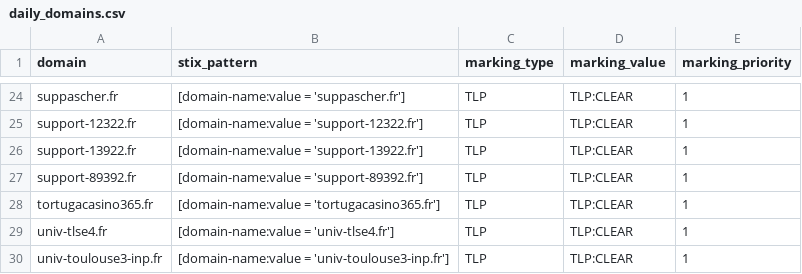
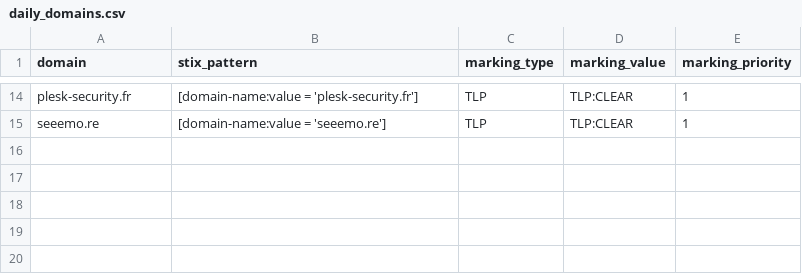
Before and after one commit to DreadFog/red_flag_domains_csv_feed_opencti, a CSV file: daily_domains.csv, drawn as a sheet; only a part is shown, gaps mark what is left out; removed rows and columns are numbered as before the commit, all else as after; the diff covers the shown part only; the diff names each change by its address in the sheet, - before the commit and + after, or states it on an @@ line.

```diff
--- a/daily_domains.csv
+++ b/daily_domains.csv
-A14 (domain): suppascher.fr
+A14 (domain): plesk-security.fr
-B14 (stix_pattern): [domain-name:value = 'suppascher.fr']
+B14 (stix_pattern): [domain-name:value = 'plesk-security.fr']
-row 25: support-12322.fr | [domain-name:value = 'support-12322.fr'] | TLP | TLP:CLEAR | 1
-row 26: support-13922.fr | [domain-name:value = 'support-13922.fr'] | TLP | TLP:CLEAR | 1
-row 27: support-89392.fr | [domain-name:value = 'support-89392.fr'] | TLP | TLP:CLEAR | 1
-row 28: tortugacasino365.fr | [domain-name:value = 'tortugacasino365.fr'] | TLP | TLP:CLEAR | 1
-A15 (domain): univ-tlse4.fr
+A15 (domain): seeemo.re
-B15 (stix_pattern): [domain-name:value = 'univ-tlse4.fr']
+B15 (stix_pattern): [domain-name:value = 'seeemo.re']
-row 30: univ-toulouse3-inp.fr | [domain-name:value = 'univ-toulouse3-inp.fr'] | TLP | TLP:CLEAR | 1
```
Also changed, not shown: 10 removed rows and 24 edited cells elsewhere in this file.
